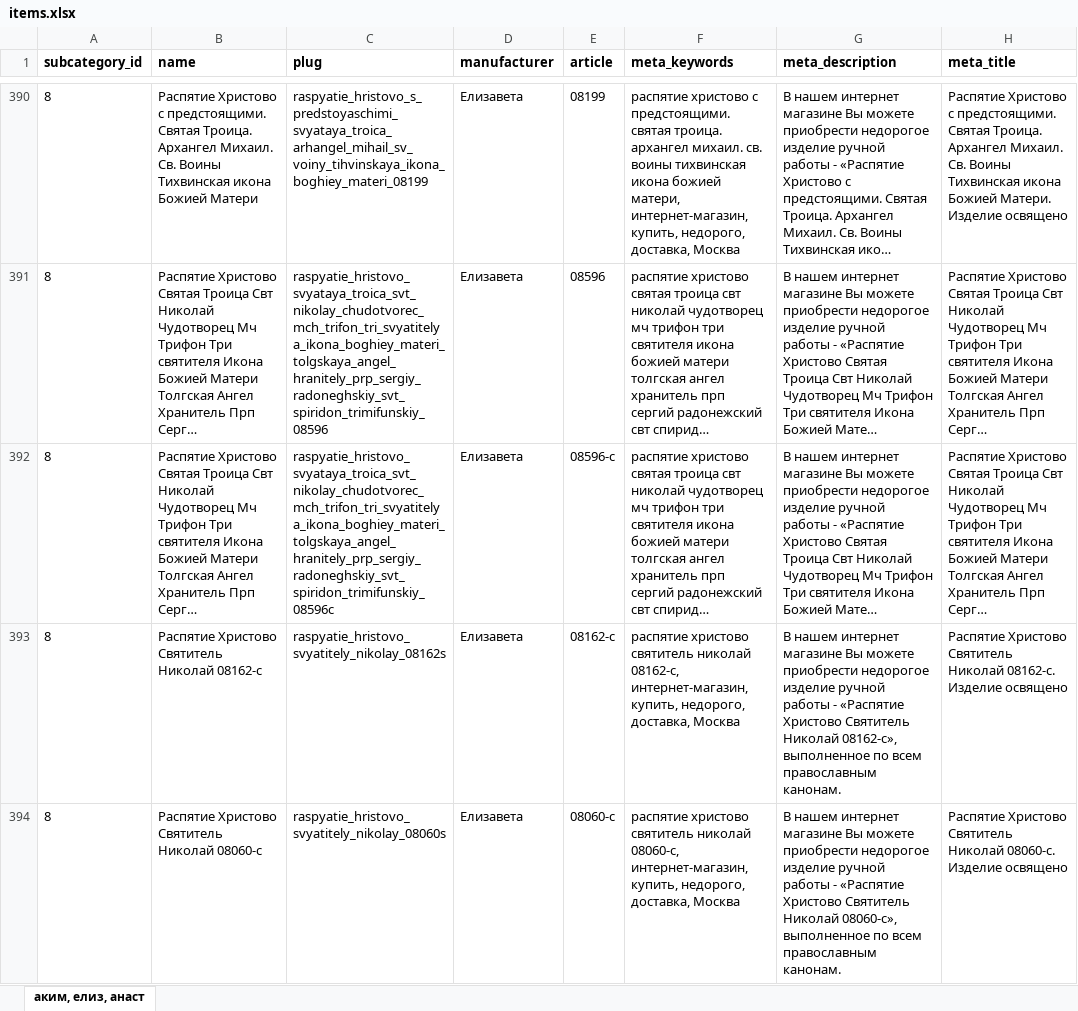
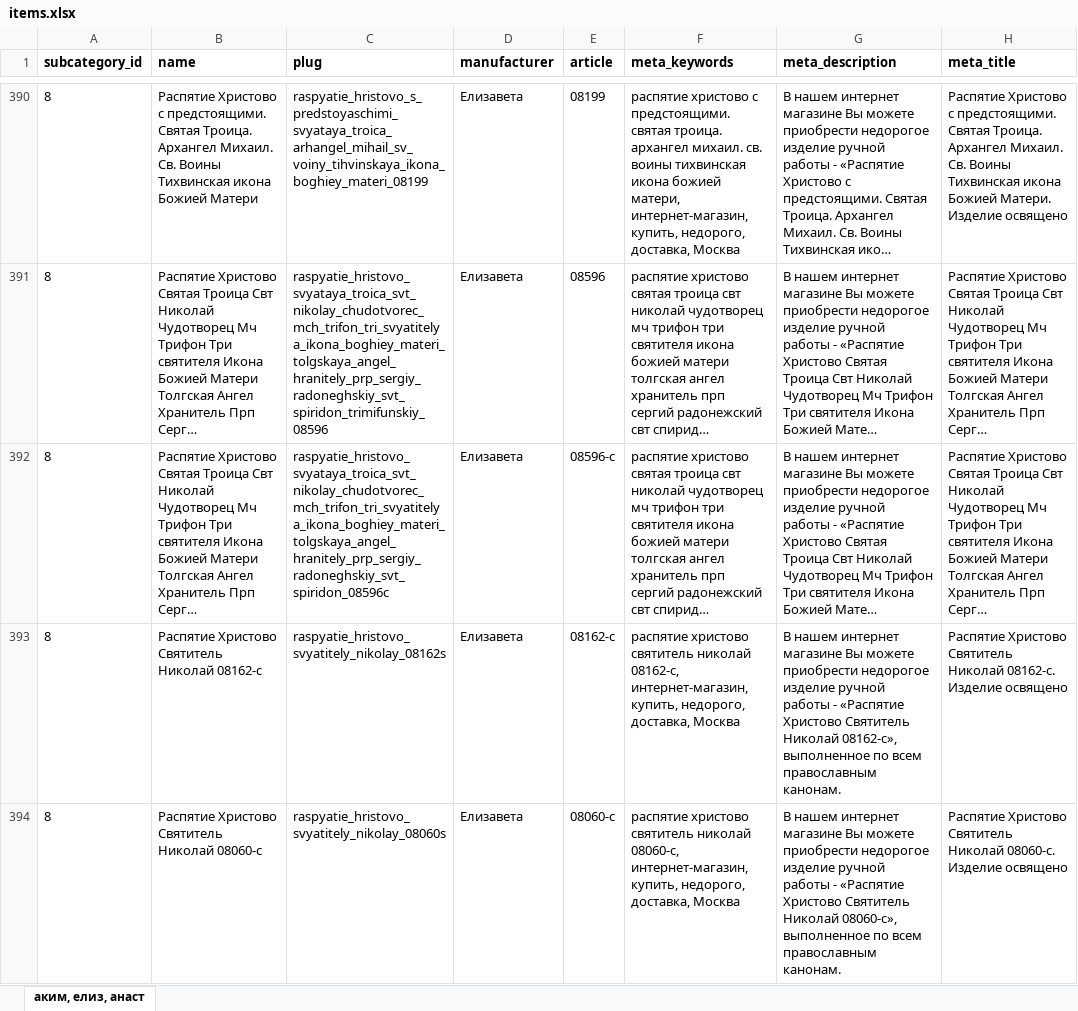
Before and after one commit to stplat/parser, an Excel workbook: update_db/items.xlsx, sheet аким, елиз, анаст, drawn as a sheet; only a part is shown, gaps mark what is left out; long unchanged cells end in …; values as stored, in another font and other column widths than the file's, no borders; conditional formats not drawn; the diff names each change by its address in the sheet, - before the commit and + after, or states it on an @@ line.

Commit message:
dom

```diff
--- a/update_db/items.xlsx (sheet аким, елиз, анаст)
+++ b/update_db/items.xlsx (sheet аким, елиз, анаст)
-C392 (plug): raspyatie_hristovo_svyataya_troica_svt_nikolay_chudotvorec_mch_trifon_tri_svyatitelya_ikona_boghiey_materi_tolgskaya_angel_hranitely_prp_sergiy_radoneghskiy_svt_spiridon_trimifunskiy_08596c
+C392 (plug): raspyatie_hristovo_svyataya_troica_svt_nikolay_chudotvorec_mch_trifon_tri_svyatitelya_ikona_boghiey_materi_tolgskaya_angel_hranitely_prp_sergiy_radoneghskiy_svt_spiridon_08596c
```
